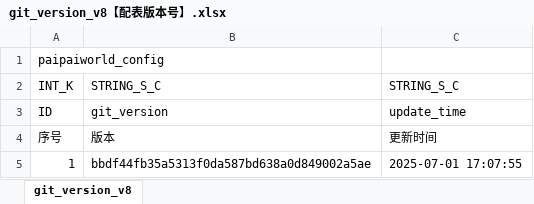
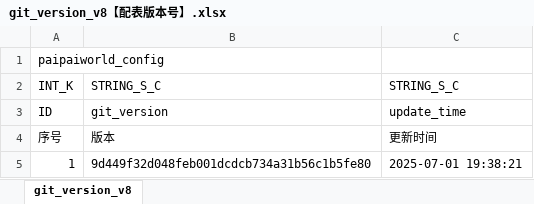
Before and after one commit to chensusu123/myfirsthub, an Excel workbook: servers/maze_main_server/conf.d/data/git_version_v8【配表版本号】.xlsx, sheet git_version_v8, drawn as a sheet; values as stored, in another font and other column widths than the file's, no borders; the diff names each change by its address in the sheet, - before the commit and + after, or states it on an @@ line.

```diff
--- a/servers/maze_main_server/conf.d/data/git_version_v8【配表版本号】.xlsx (sheet git_version_v8)
+++ b/servers/maze_main_server/conf.d/data/git_version_v8【配表版本号】.xlsx (sheet git_version_v8)
-B5: bbdf44fb35a5313f0da587bd638a0d849002a5ae
+B5: 9d449f32d048feb001dcdcb734a31b56c1b5fe80
-C5: 2025-07-01 17:07:55
+C5: 2025-07-01 19:38:21
```
Also changed, not shown: servers/maze_main_server/conf.d/data/doll_map_puzzle_new_v8【人偶-地图数据-新解谜】.xlsx, 1 other file.
